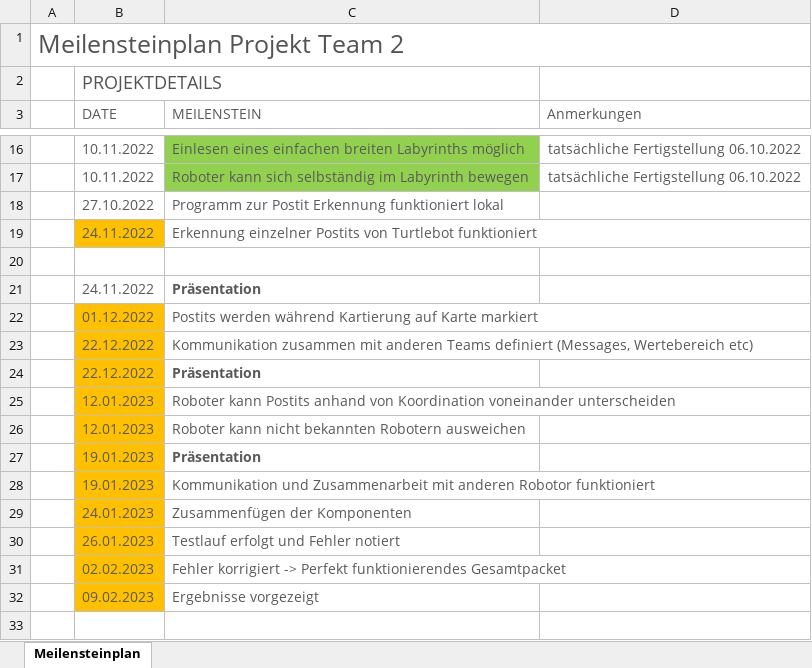
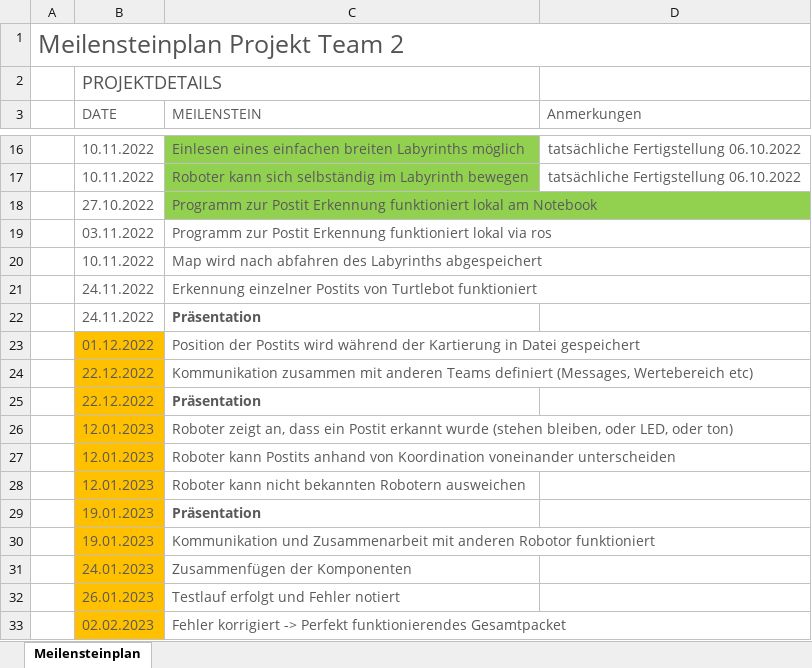
Before and after one commit to ffa6995/autonomous_slam, an Excel workbook: Meilensteinplan.xlsx, sheet Meilensteinplan, drawn as a sheet; only a part is shown, gaps mark what is left out; the shorter side is filled out with more unchanged rows; values as stored, in another font and other column widths than the file's, no borders; table styles not drawn; removed rows and columns are numbered as before the commit, all else as after; the diff names each change by its address in the sheet, - before the commit and + after, or states it on an @@ line.

Commit message:
update Meilensteinplan

```diff
--- a/Meilensteinplan.xlsx (sheet Meilensteinplan)
+++ b/Meilensteinplan.xlsx (sheet Meilensteinplan)
-C18 (MEILENSTEIN): …funktioniert lokal
+C18 (MEILENSTEIN): …funktioniert lokal am Notebook
-C18 fill: none
+C18 fill: #92D050
+row 19:  | 03.11.2022 | Programm zur Postit Erkennung funktioniert lokal via ros
+row 20:  | 10.11.2022 | Map wird nach abfahren des Labyrinths abgespeichert
-B21 fill: #FFC000
+B21 fill: none
-row 20: (empty)
-C23 (MEILENSTEIN): Postits werden während Kartierung auf Karte markiert
+C23 (MEILENSTEIN): Position der Postits wird während der Kartierung in Datei gespeichert
+row 26:  | 12.01.2023 | Roboter zeigt an, dass ein Postit erkannt wurde (stehen bleiben, oder LED, oder ton)
```
